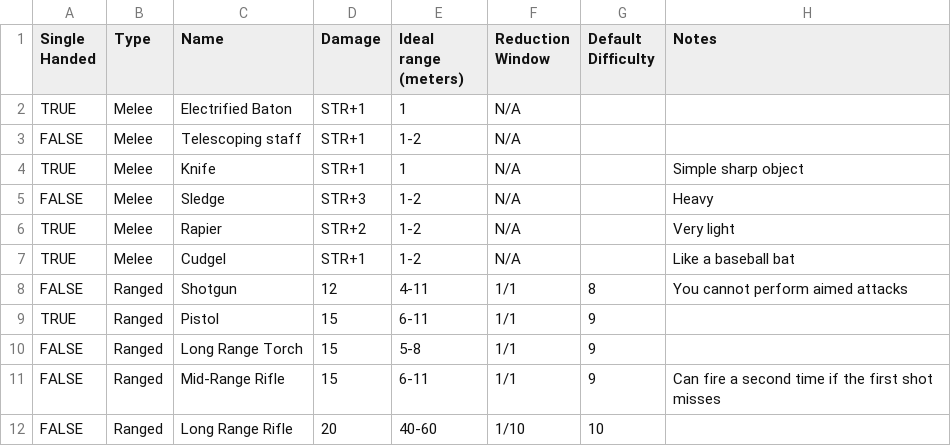
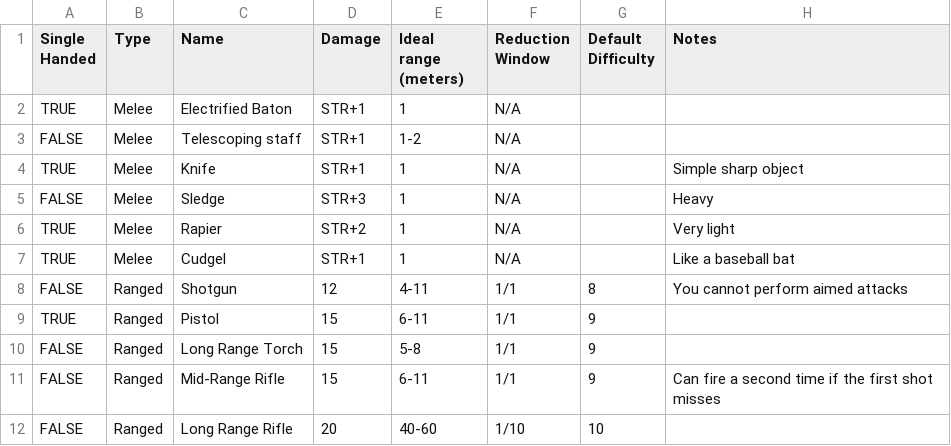
Before and after one commit to t0rb1t/wegsmol, a CSV file: weapon-stats.csv, drawn as a sheet; only a part is shown; the diff names each change by its address in the sheet, - before the commit and + after, or states it on an @@ line.

```diff
--- a/weapon-stats.csv
+++ b/weapon-stats.csv
-E5:E7 (Ideal range (meters)): 1-2
+E5:E7 (Ideal range (meters)): 1
```
Also changed, not shown: 6 other files.
